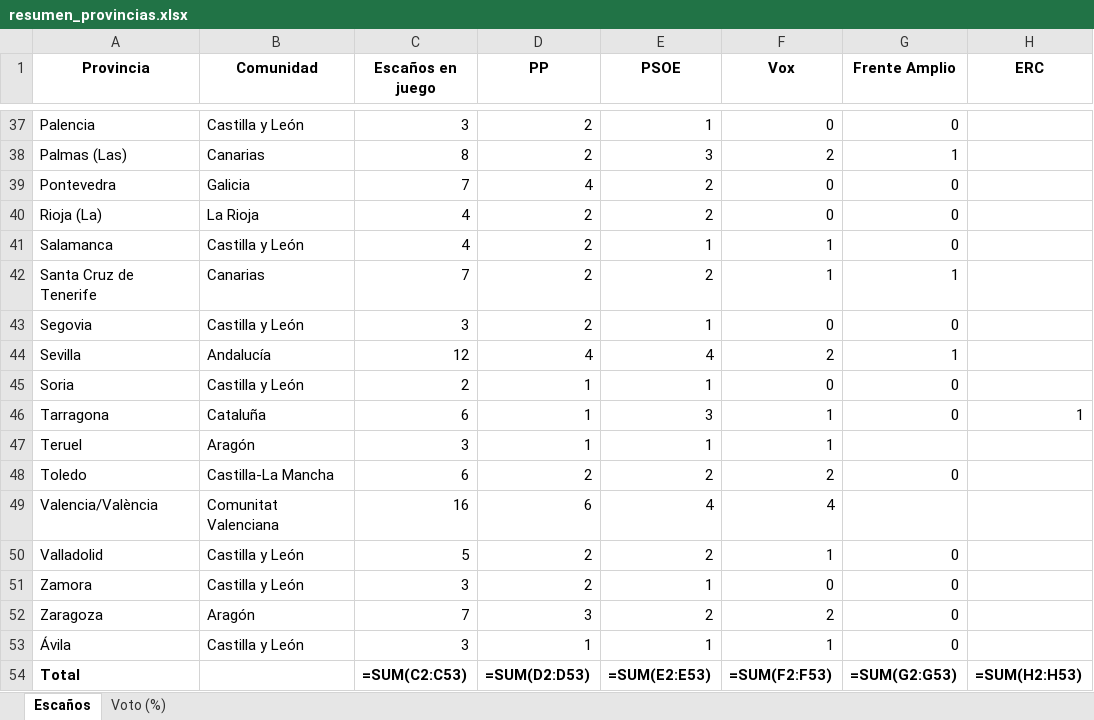
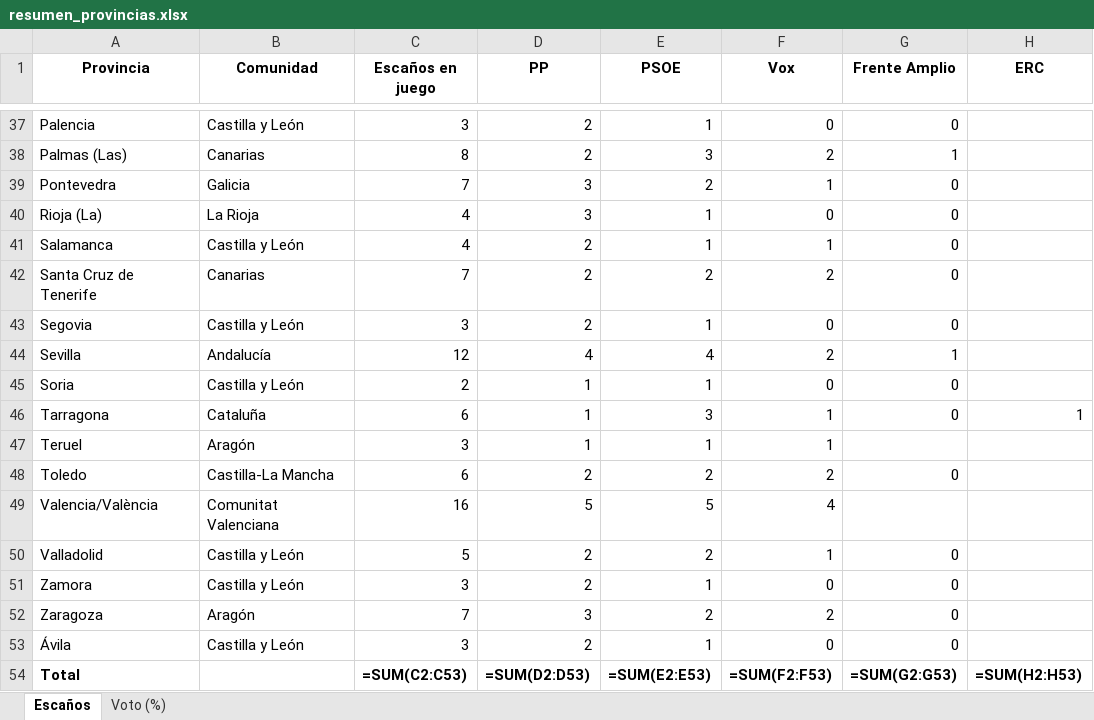
Before and after one commit to fermanpre/pondera, an Excel workbook: Web/sitio/resumen_provincias.xlsx, sheet Escaños, drawn as a sheet; only a part is shown, gaps mark what is left out; values as stored, in another font and other column widths than the file's, no borders; formulas without a stored value are shown as written; the diff covers the shown part only; the diff names each change by its address in the sheet, - before the commit and + after, or states it on an @@ line.

```diff
--- a/Web/sitio/resumen_provincias.xlsx (sheet Escaños)
+++ b/Web/sitio/resumen_provincias.xlsx (sheet Escaños)
-D39 (PP): 4
+D39 (PP): 3
-F39 (Vox): 0
+F39 (Vox): 1
-D40 (PP): 2
+D40 (PP): 3
-E40 (PSOE): 2
+E40 (PSOE): 1
-F42 (Vox): 1
+F42 (Vox): 2
-G42 (Frente Amplio): 1
+G42 (Frente Amplio): 0
-D49 (PP): 6
+D49 (PP): 5
-E49 (PSOE): 4
+E49 (PSOE): 5
-D53 (PP): 1
+D53 (PP): 2
-F53 (Vox): 1
+F53 (Vox): 0
```
Also changed, not shown: 18 edited cells elsewhere in this sheet, sheet Voto (%), 9 other files.
